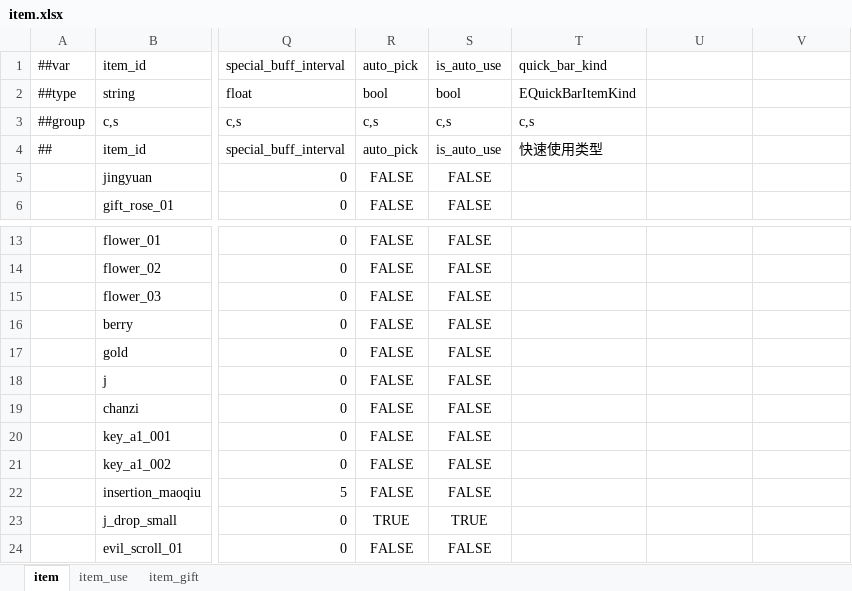
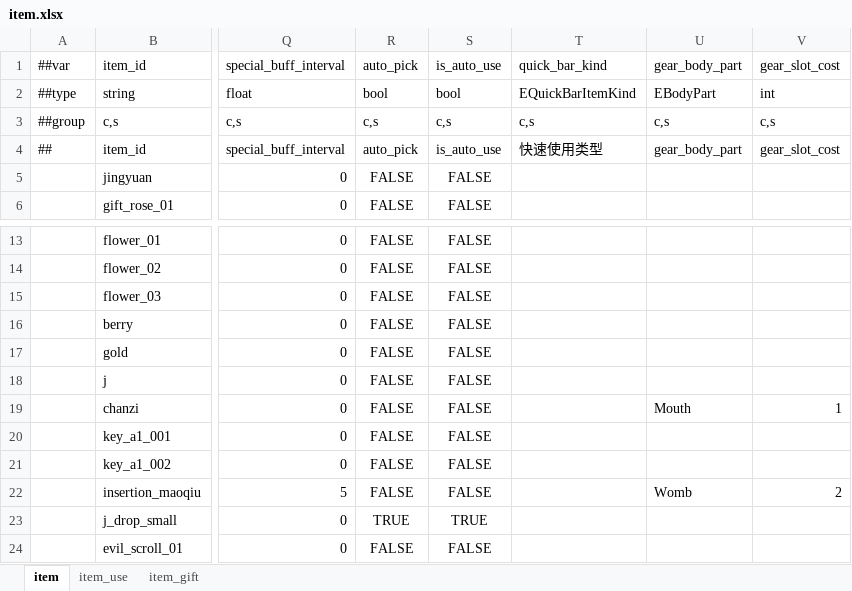
Before and after one commit to nmbswls/FkSucProj, an Excel workbook: Config/Datas/item.xlsx, sheet item, drawn as a sheet; only a part is shown, gaps mark what is left out; values as stored, in another font and other column widths than the file's, no borders; the diff names each change by its address in the sheet, - before the commit and + after, or states it on an @@ line.

```diff
--- a/Config/Datas/item.xlsx (sheet item)
+++ b/Config/Datas/item.xlsx (sheet item)
-U1: (empty)
+U1: gear_body_part
-V1: (empty)
+V1: gear_slot_cost
-U2: (empty)
+U2: EBodyPart
-V2: (empty)
+V2: int
-U3: (empty)
+U3: c,s
-V3: (empty)
+V3: c,s
-U4: (empty)
+U4: gear_body_part
-V4: (empty)
+V4: gear_slot_cost
-U19: (empty)
+U19: Mouth
-V19: (empty)
+V19: 1
-U22: (empty)
+U22: Womb
-V22: (empty)
+V22: 2
```
Also changed, not shown: Config/Datas/__tables__.xlsx, 57 other files.
